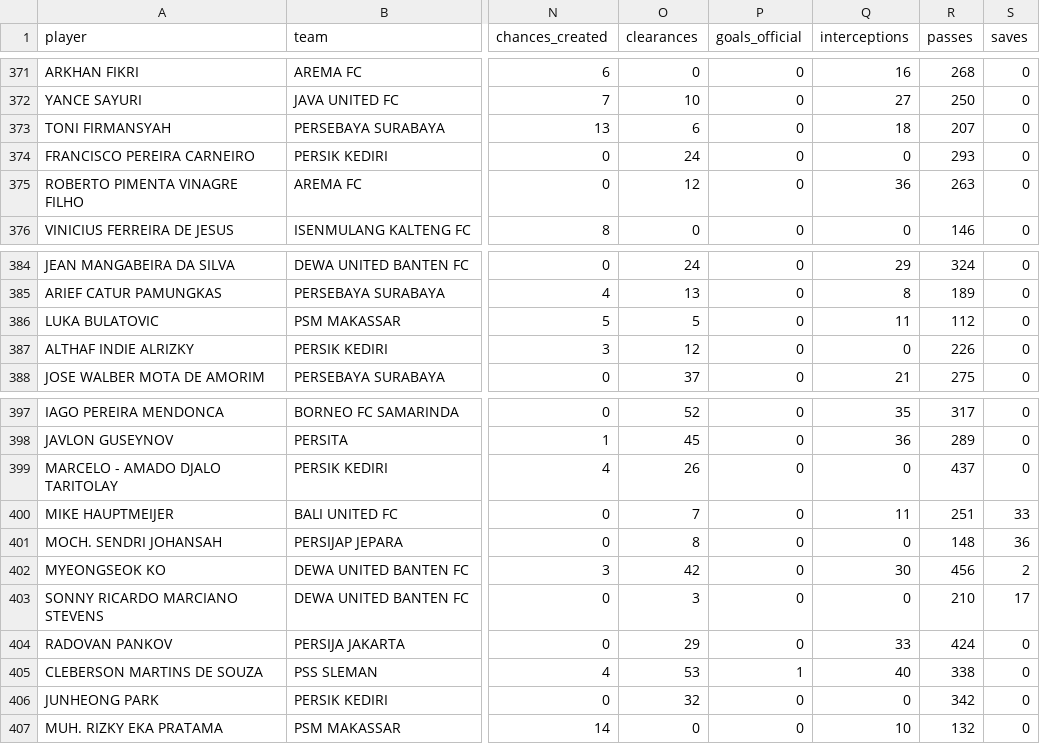
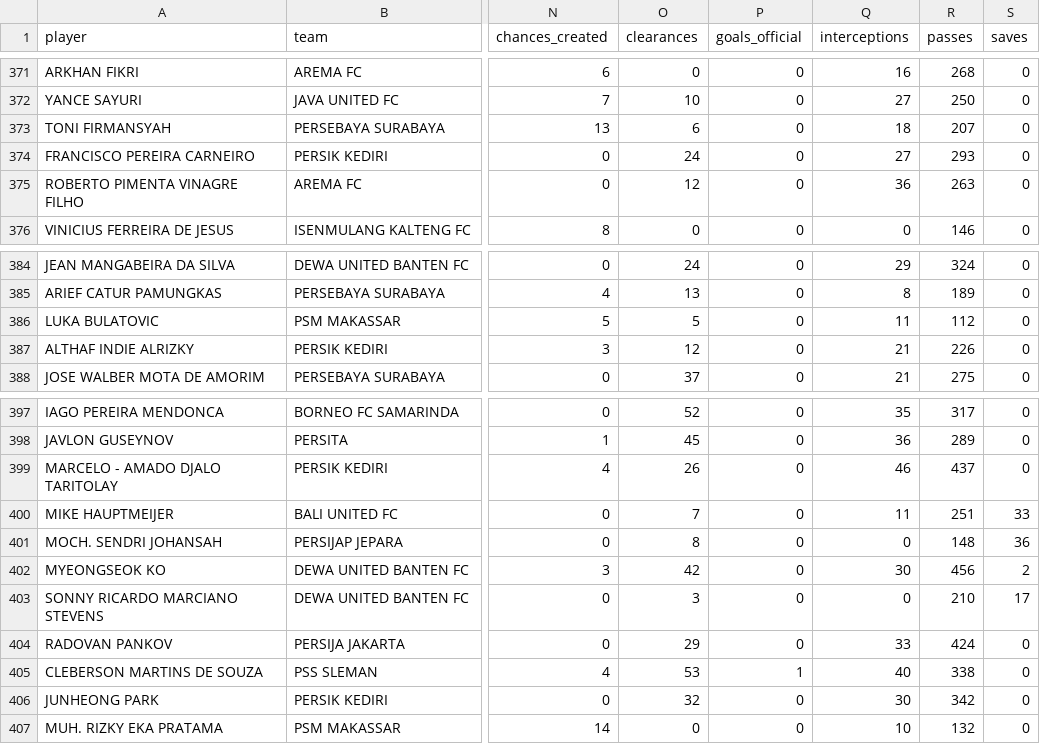
Before and after one commit to farhanfm96/indonesia-super-league-dashboard, a CSV file: data/player_season_stats.csv, drawn as a sheet; only a part is shown, gaps mark what is left out; the diff covers the shown part only; the diff names each change by its address in the sheet, - before the commit and + after, or states it on an @@ line.

```diff
--- a/data/player_season_stats.csv
+++ b/data/player_season_stats.csv
-Q374 (interceptions): 0
+Q374 (interceptions): 27
-Q387 (interceptions): 0
+Q387 (interceptions): 21
-Q399 (interceptions): 0
+Q399 (interceptions): 46
-Q406 (interceptions): 0
+Q406 (interceptions): 30
```
Also changed, not shown: 6 edited cells elsewhere in this file, data/player_leaderboard.csv, 4 other files.
